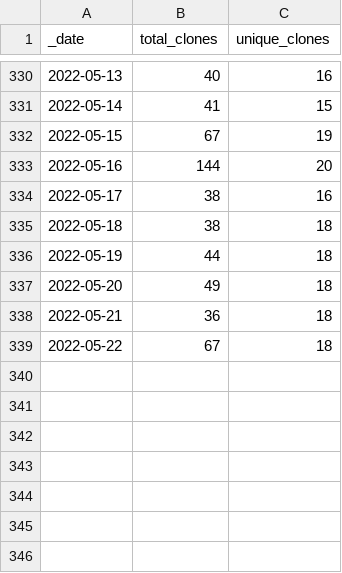
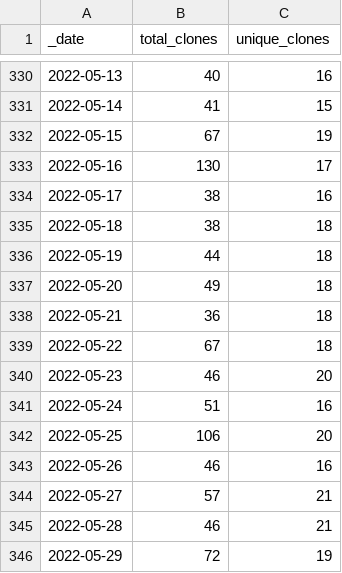
Before and after one commit to AlexRogalskiy/javascript-patterns, a CSV file: traffic/clones.csv, drawn as a sheet; only a part is shown, gaps mark what is left out.

Commit message:
GitHub traffic

```diff
--- a/traffic/clones.csv
+++ b/traffic/clones.csv
@@ -332,3 +332,3 @@ _date,total_clones,unique_clones
 2022-05-15,67,19
-2022-05-16,144,20
+2022-05-16,130,17
 2022-05-17,38,16
@@ -339 +339,8 @@ _date,total_clones,unique_clones
 2022-05-22,67,18
+2022-05-23,46,20
+2022-05-24,51,16
+2022-05-25,106,20
+2022-05-26,46,16
+2022-05-27,57,21
+2022-05-28,46,21
+2022-05-29,72,19
```
Also changed, not shown: 1 other file.
